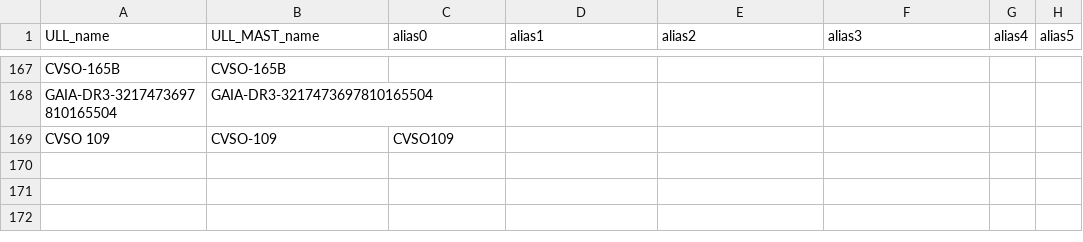
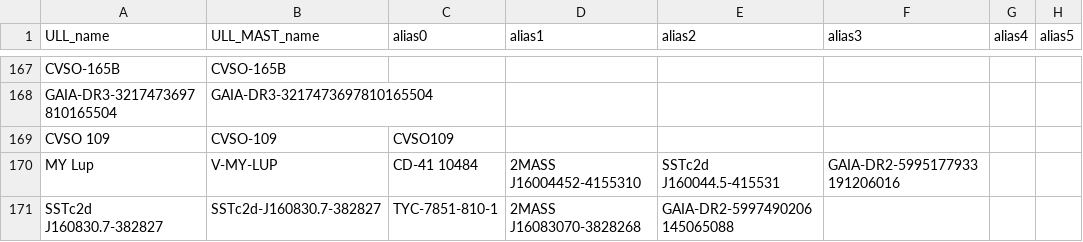
Before and after one commit to spacetelescope/ullyses-utils, a CSV file: utils/data/target_metadata/julia_alias_file.csv, drawn as a sheet; only a part is shown, gaps mark what is left out.

Commit message:
Update julia_alias_file.csv
More AR T Tauri stars

```diff
--- a/utils/data/target_metadata/julia_alias_file.csv
+++ b/utils/data/target_metadata/julia_alias_file.csv
@@ -169 +169,3 @@ GAIA-DR3-3217473697810165504,GAIA-DR3-3217473697810165504,,,,,,
 CVSO 109, CVSO-109, CVSO109,,,,,
+MY Lup, V-MY-LUP, CD-41 10484, 2MASS J16004452-4155310, SSTc2d J160044.5-415531, GAIA-DR2-5995177933191206016,,
+SSTc2d J160830.7-382827, SSTc2d-J160830.7-382827, TYC-7851-810-1, 2MASS J16083070-3828268, GAIA-DR2-5997490206145065088,,,
```
